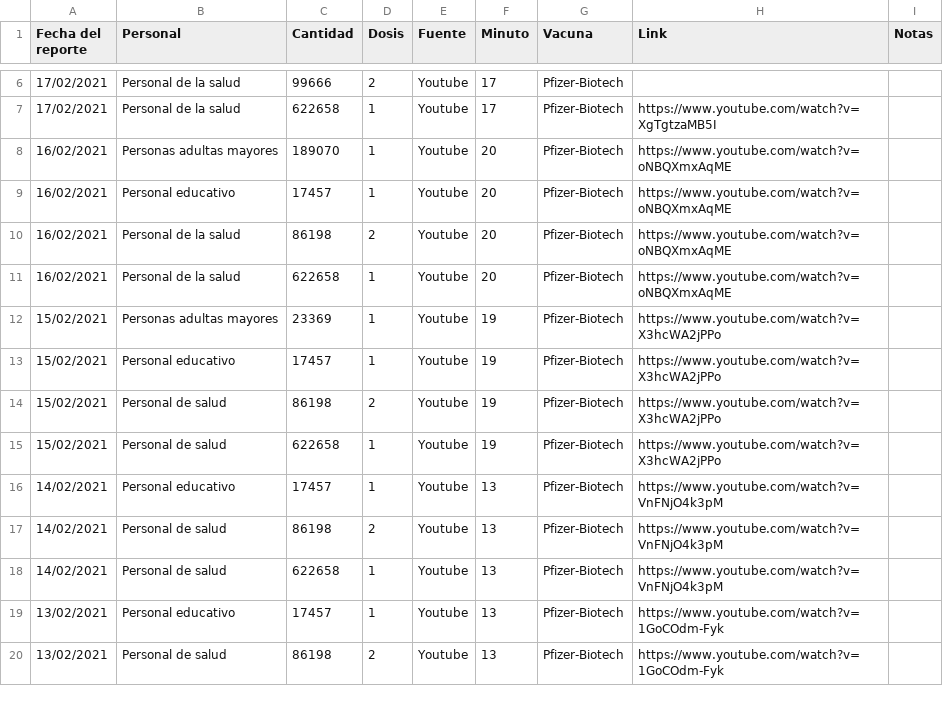
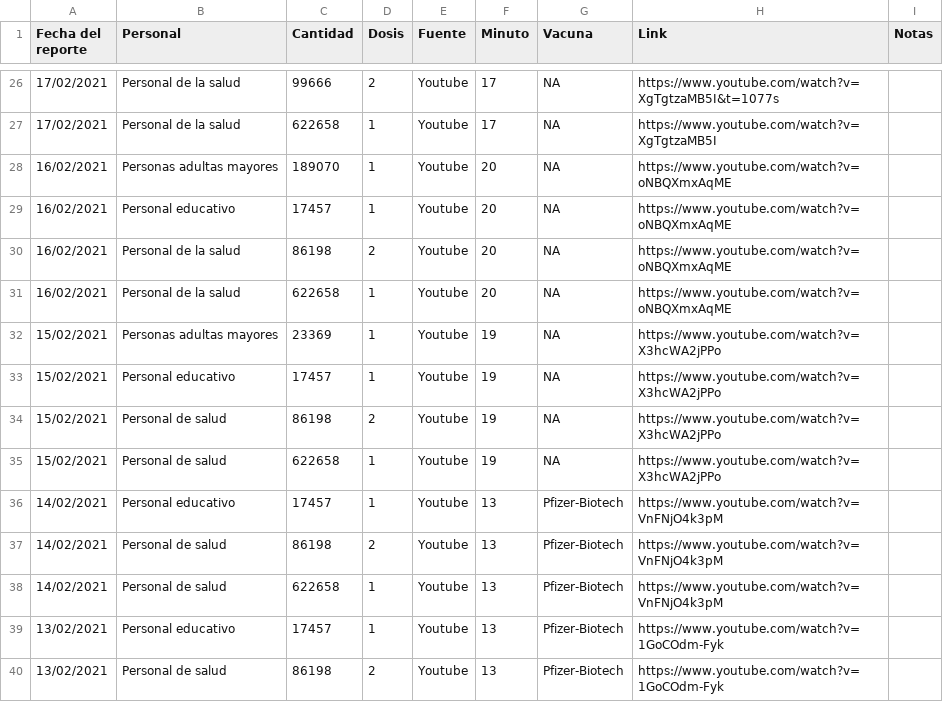
Before and after one commit to RodrigoZepeda/VacunasMX, a CSV file: Registro_Vacunas.csv, drawn as a sheet; only a part is shown, gaps mark what is left out; the diff covers the shown part only.

```diff
--- a/Registro_Vacunas.csv
+++ b/Registro_Vacunas.csv
@@ -6,11 +26,11 @@
-17/02/2021,Personal de la salud,99666,2,Youtube,17,Pfizer-Biotech,,
-17/02/2021,Personal de la salud,622658,1,Youtube,17,Pfizer-Biotech,https://www.youtube.com/watch?v=XgTgtzaMB5I,
-16/02/2021,Personas adultas mayores,189070,1,Youtube,20,Pfizer-Biotech,https://www.youtube.com/watch?v=oNBQXmxAqME,
-16/02/2021,Personal educativo,17457,1,Youtube,20,Pfizer-Biotech,https://www.youtube.com/watch?v=oNBQXmxAqME,
-16/02/2021,Personal de la salud,86198,2,Youtube,20,Pfizer-Biotech,https://www.youtube.com/watch?v=oNBQXmxAqME,
-16/02/2021,Personal de la salud,622658,1,Youtube,20,Pfizer-Biotech,https://www.youtube.com/watch?v=oNBQXmxAqME,
-15/02/2021,Personas adultas mayores,23369,1,Youtube,19,Pfizer-Biotech,https://www.youtube.com/watch?v=X3hcWA2jPPo,
-15/02/2021,Personal educativo,17457,1,Youtube,19,Pfizer-Biotech,https://www.youtube.com/watch?v=X3hcWA2jPPo,
-15/02/2021,Personal de salud,86198,2,Youtube,19,Pfizer-Biotech,https://www.youtube.com/watch?v=X3hcWA2jPPo,
-15/02/2021,Personal de salud,622658,1,Youtube,19,Pfizer-Biotech,https://www.youtube.com/watch?v=X3hcWA2jPPo,
+17/02/2021,Personal de la salud,99666,2,Youtube,17,NA,https://www.youtube.com/watch?v=XgTgtzaMB5I&t=1077s,
+17/02/2021,Personal de la salud,622658,1,Youtube,17,NA,https://www.youtube.com/watch?v=XgTgtzaMB5I,
+16/02/2021,Personas adultas mayores,189070,1,Youtube,20,NA,https://www.youtube.com/watch?v=oNBQXmxAqME,
+16/02/2021,Personal educativo,17457,1,Youtube,20,NA,https://www.youtube.com/watch?v=oNBQXmxAqME,
+16/02/2021,Personal de la salud,86198,2,Youtube,20,NA,https://www.youtube.com/watch?v=oNBQXmxAqME,
+16/02/2021,Personal de la salud,622658,1,Youtube,20,NA,https://www.youtube.com/watch?v=oNBQXmxAqME,
+15/02/2021,Personas adultas mayores,23369,1,Youtube,19,NA,https://www.youtube.com/watch?v=X3hcWA2jPPo,
+15/02/2021,Personal educativo,17457,1,Youtube,19,NA,https://www.youtube.com/watch?v=X3hcWA2jPPo,
+15/02/2021,Personal de salud,86198,2,Youtube,19,NA,https://www.youtube.com/watch?v=X3hcWA2jPPo,
+15/02/2021,Personal de salud,622658,1,Youtube,19,NA,https://www.youtube.com/watch?v=X3hcWA2jPPo,
 14/02/2021,Personal educativo,17457,1,Youtube,13,Pfizer-Biotech,https://www.youtube.com/watch?v=VnFNjO4k3pM,
```
Also changed, not shown: 20 added rows and 16 edited cells elsewhere in this file, 1 other file.
